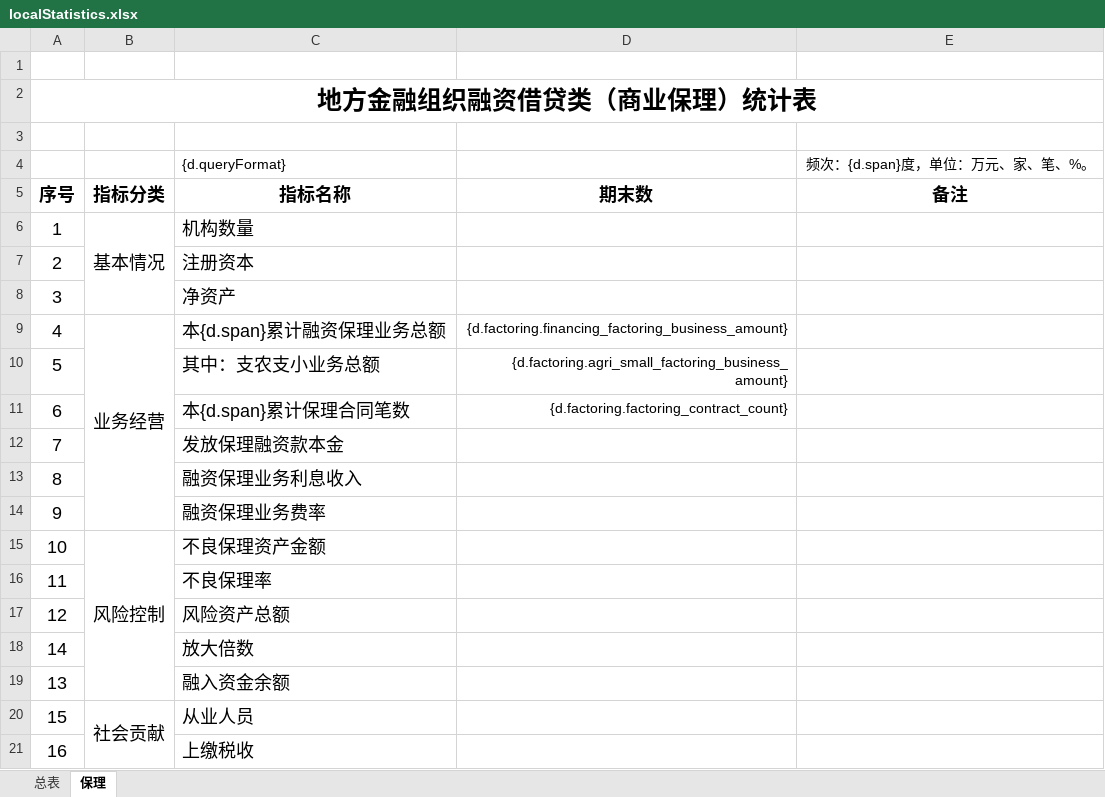
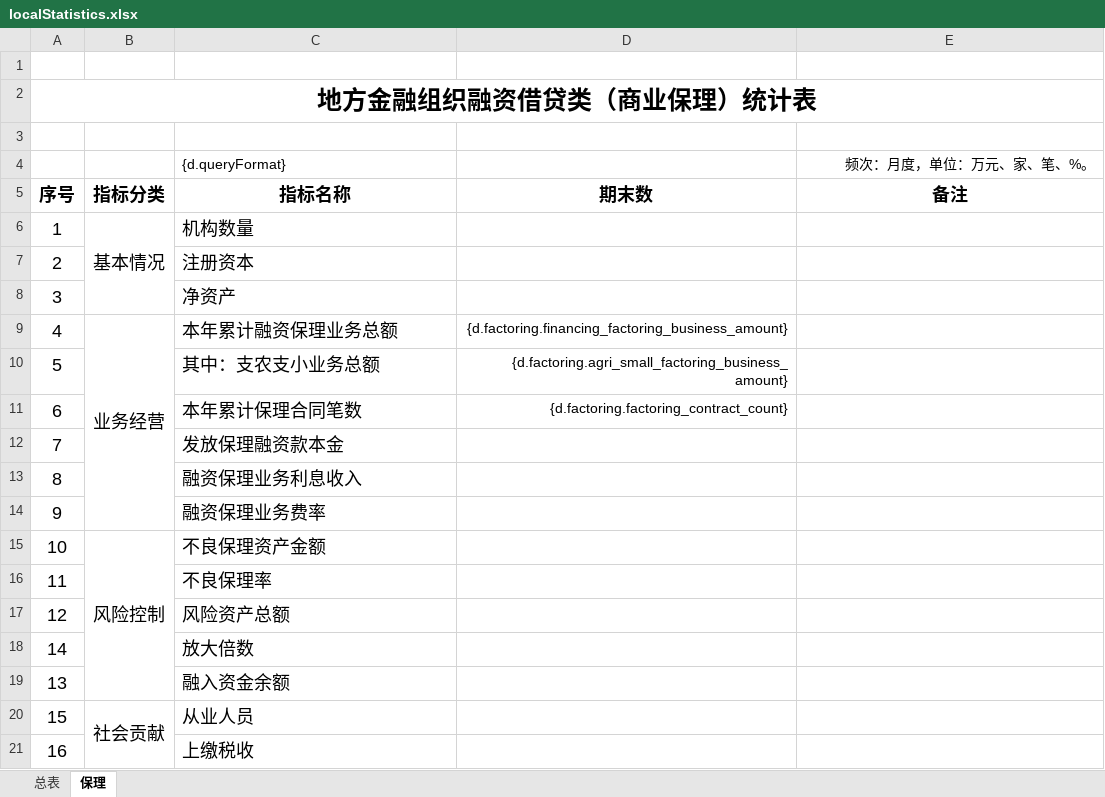
Before and after one commit to Ljhhhhhh/gf-excel-electron, an Excel workbook: public/reportTemplates/localStatistics.xlsx, sheet 保理, drawn as a sheet; values as stored, in another font and other column widths than the file's, no borders; the diff names each change by its address in the sheet, - before the commit and + after, or states it on an @@ line.

Commit message:
chore: 优化模板命名和本地统计模板功能
- 简化模板显示名称,移除"模板"后缀和引擎标识
  - month1excel: "月报1模板（ExcelJS）" → "月报1"
  - month2exceljs: "月报2模板" → "月报2"
  - month4excel: "月报4模板" → "月报4"
- 重构本地统计模板(localStatistics):
  - 移除季度和年度统计功能,统一为年初至指定月份的累计统计
  - 删除 span 字段和相关逻辑,简化数据结构
  - 更新输入验证规则,仅支持 YYYYMM

```diff
--- a/public/reportTemplates/localStatistics.xlsx (sheet 保理)
+++ b/public/reportTemplates/localStatistics.xlsx (sheet 保理)
-E4: 频次：{d.span}度，单位：万元、家、笔、%。
+E4: 频次：月度，单位：万元、家、笔、%。
-C9: 本{d.span}累计融资保理业务总额
+C9: 本年累计融资保理业务总额
-C11: 本{d.span}累计保理合同笔数
+C11: 本年累计保理合同笔数
```
Also changed, not shown: sheet 总表, resources/reportTemplates/localStatistics.xlsx, 5 other files.
